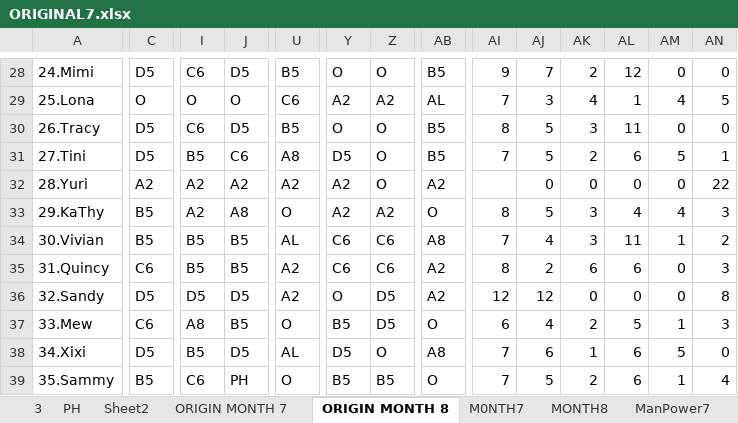
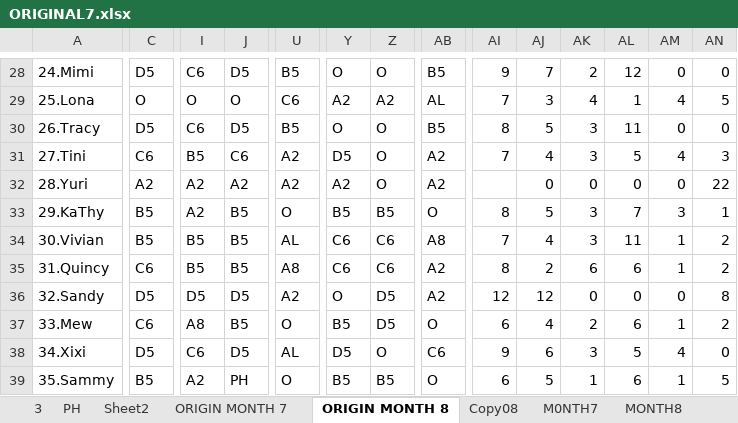
Before and after one commit to Chats-club/roter-ga, an Excel workbook: uploads/ORIGINAL7.xlsx, sheet ORIGIN MONTH 8, drawn as a sheet; only a part is shown, gaps mark what is left out; values as stored, in another font and other column widths than the file's, no cell formats; charts and pictures and conditional formats not drawn; the diff covers the shown part only; the diff names each change by its address in the sheet, - before the commit and + after, or states it on an @@ line.

```diff
--- a/uploads/ORIGINAL7.xlsx (sheet ORIGIN MONTH 8)
+++ b/uploads/ORIGINAL7.xlsx (sheet ORIGIN MONTH 8)
+sheet tab: Copy08
-C31: D5
+C31: C6
-U31: A8
+U31: A2
-AB31: B5
+AB31: A2
-AJ31: 5
+AJ31: 4
-AK31: 2
+AK31: 3
-AL31: 6
+AL31: 5
-AM31: 5
+AM31: 4
-AN31: 1
+AN31: 3
-J33: A8
+J33: B5
-Y33: A2
+Y33: B5
-Z33: A2
+Z33: B5
-AL33: 4
+AL33: 7
-AM33: 4
+AM33: 3
-AN33: 3
+AN33: 1
-U35: A2
+U35: A8
-AM35: 0
+AM35: 1
-AN35: 3
+AN35: 2
-AL37: 5
+AL37: 6
-AN37: 3
+AN37: 2
-I38: B5
+I38: C6
-AB38: A8
+AB38: C6
-AI38: 7
+AI38: 9
-AK38: 1
+AK38: 3
-AL38: 6
+AL38: 5
-AM38: 5
+AM38: 4
-I39: C6
+I39: A2
-AI39: 7
+AI39: 6
-AK39: 2
+AK39: 1
-AN39: 4
+AN39: 5
```
Also changed, not shown: 53 edited cells and merged cells elsewhere in this sheet, sheet MONTH8, sheet ORIGIN MONTH 7, sheet ManPower8, sheet ManPower7, sheet Month7, sheet M0NTH7, cell formats, charts or pictures.
